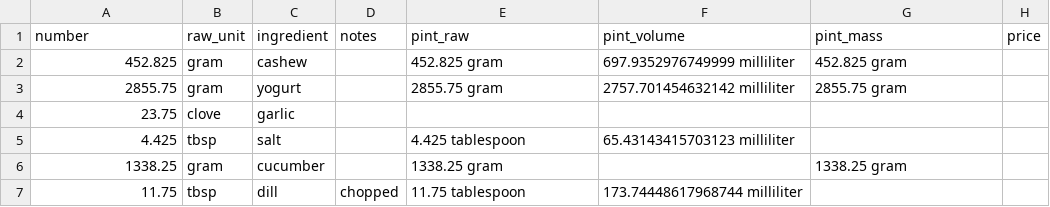
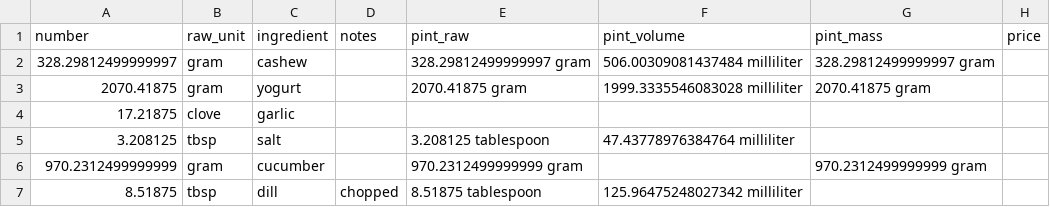
Before and after one commit to Lukas-Schillinger/Vegetation-Recipe-Conversion, a CSV file: working_recipes/Tzaziki(working).csv, drawn as a sheet.

```diff
--- a/working_recipes/Tzaziki(working).csv
+++ b/working_recipes/Tzaziki(working).csv
@@ -1,7 +1,7 @@
 number,raw_unit,ingredient,notes,pint_raw,pint_volume,pint_mass,price
-452.825,gram,cashew,,452.825 gram,697.9352976749999 milliliter,452.825 gram,
-2855.75,gram,yogurt,,2855.75 gram,2757.701454632142 milliliter,2855.75 gram,
-23.75,clove,garlic,,,,,
-4.425,tbsp,salt,,4.425 tablespoon,65.43143415703123 milliliter,,
-1338.25,gram,cucumber,,1338.25 gram,,1338.25 gram,
-11.75,tbsp,dill,chopped,11.75 tablespoon,173.74448617968744 milliliter,,
+328.29812499999997,gram,cashew,,328.29812499999997 gram,506.00309081437484 milliliter,328.29812499999997 gram,
+2070.41875,gram,yogurt,,2070.41875 gram,1999.3335546083028 milliliter,2070.41875 gram,
+17.21875,clove,garlic,,,,,
+3.208125,tbsp,salt,,3.208125 tablespoon,47.43778976384764 milliliter,,
+970.2312499999999,gram,cucumber,,970.2312499999999 gram,,970.2312499999999 gram,
+8.51875,tbsp,dill,chopped,8.51875 tablespoon,125.96475248027342 milliliter,,
```
Also changed, not shown: working_recipes/Mexican Enchilada Casserole(working).csv, working_recipes/Peppermint Brownie(working).csv, 30 other files.
